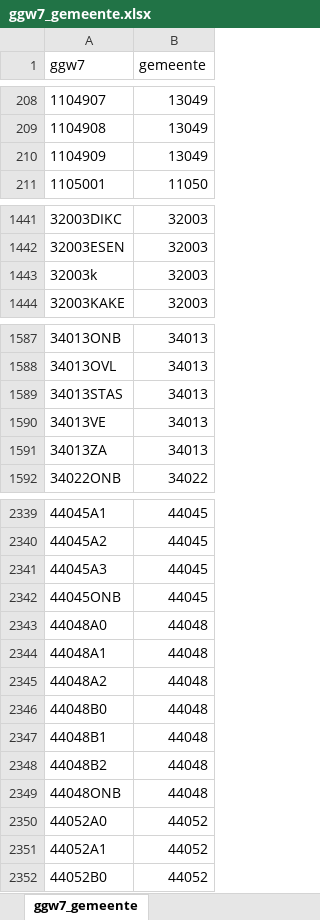
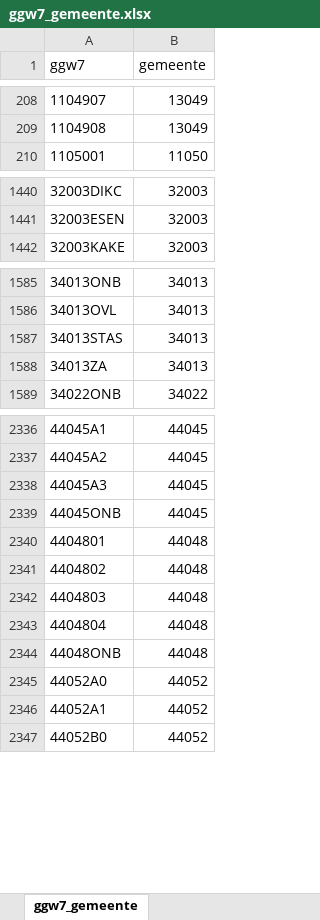
Before and after one commit to provinciesincijfers/gebiedsniveaus, an Excel workbook: data_voor_swing/aggregatietabellen/ggw7_gemeente.xlsx, sheet ggw7_gemeente, drawn as a sheet; only a part is shown, gaps mark what is left out; values as stored, in another font and other column widths than the file's, no borders; removed rows and columns are numbered as before the commit, all else as after; the diff names each change by its address in the sheet, - before the commit and + after, or states it on an @@ line.

```diff
--- a/data_voor_swing/aggregatietabellen/ggw7_gemeente.xlsx (sheet ggw7_gemeente)
+++ b/data_voor_swing/aggregatietabellen/ggw7_gemeente.xlsx (sheet ggw7_gemeente)
-row 210: 1104909 | 13049
-row 1443: 32003k | 32003
-row 1590: 34013VE | 34013
-A2340 (ggw7): 44048A0
+A2340 (ggw7): 4404801
-row 2344: 44048A1 | 44048
-A2341 (ggw7): 44048A2
+A2341 (ggw7): 4404802
-A2342 (ggw7): 44048B0
+A2342 (ggw7): 4404803
-A2343 (ggw7): 44048B1
+A2343 (ggw7): 4404804
-row 2348: 44048B2 | 44048
```
Also changed, not shown: data_voor_swing/aggregatietabellen/statsec_ggw7.xlsx, data_voor_swing/gebiedsdefinities/ggw7.xlsx, 11 other files.
